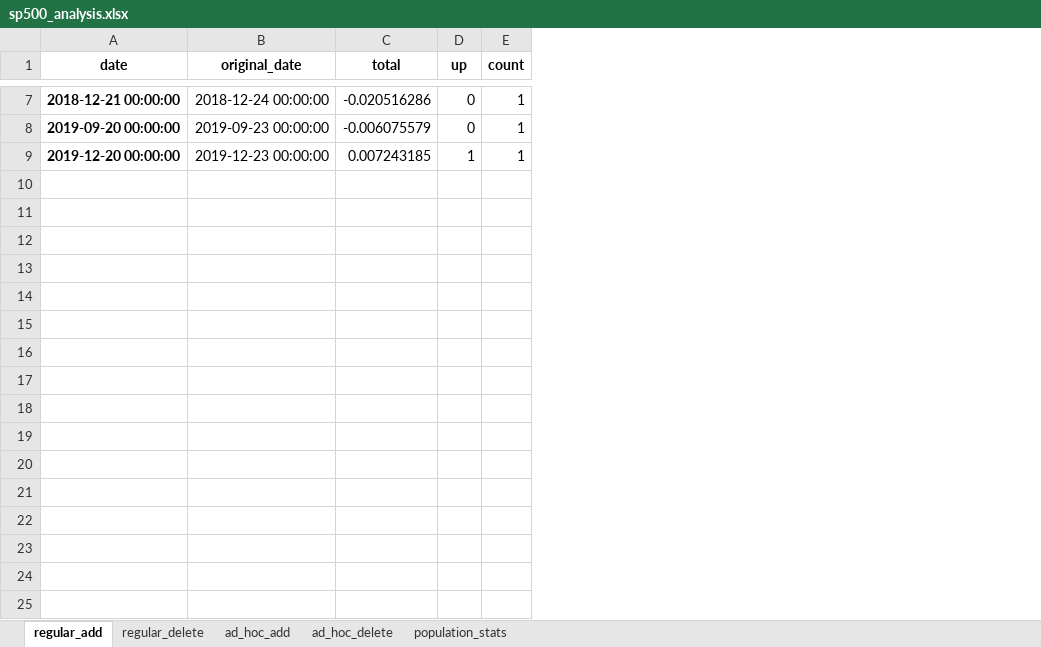
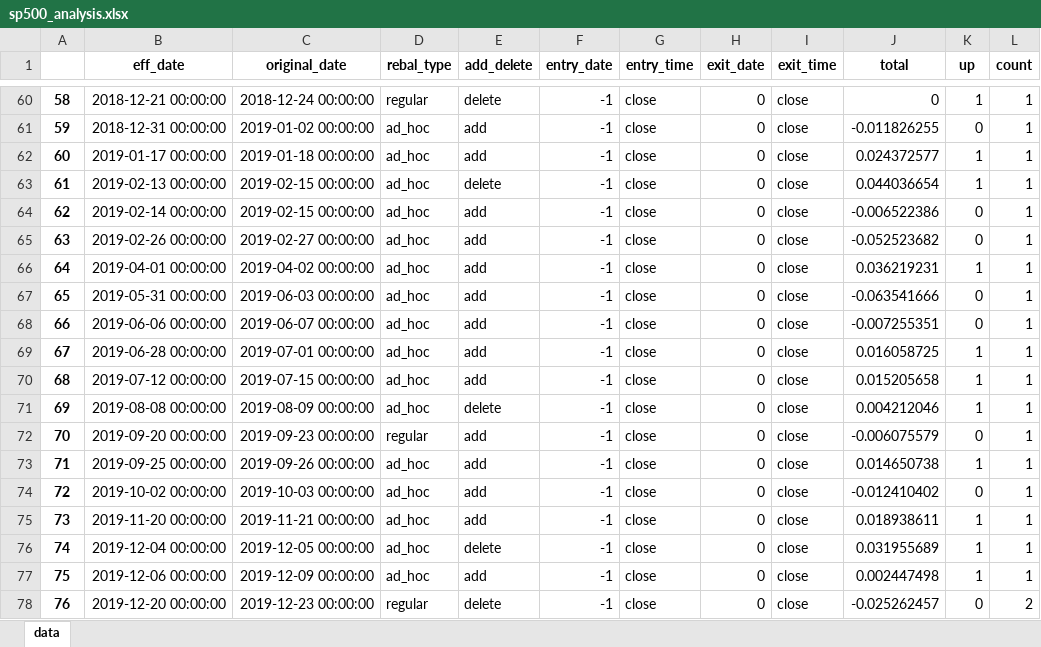
Before and after one commit to yingchen0505/analyzingalpha, an Excel workbook: sp500-historical-components-and-changes/sp500_analysis.xlsx, sheet data, drawn as a sheet; only a part is shown, gaps mark what is left out; values as stored, in another font and other column widths than the file's, no borders; removed rows and columns are numbered as before the commit, all else as after; the diff covers the shown part only; the diff names each change by its address in the sheet, - before the commit and + after, or states it on an @@ line.

```diff
--- a/sp500-historical-components-and-changes/sp500_analysis.xlsx (sheet data)
+++ b/sp500-historical-components-and-changes/sp500_analysis.xlsx (sheet data)
-sheet tab: regular_add
+sheet tab: data
-sheet tab: regular_delete
-sheet tab: ad_hoc_add
-sheet tab: ad_hoc_delete
-sheet tab: population_stats
-column A (date), rows 7-9: 2018-12-21 00:00:00 | 2019-09-20 00:00:00 | 2019-12-20 00:00:00
+column A, row 60: 58; row 72: 70; row 78: 76
+column B (eff_date), row 60: 2018-12-21 00:00:00; row 72: 2019-09-20 00:00:00; row 78: 2019-12-20 00:00:00
+column D (rebal_type), row 60: regular; row 72: regular; row 78: regular
+column E (add_delete), row 60: delete; row 72: add; row 78: delete
+column F (entry_date), row 60: -1; row 72: -1; row 78: -1
+column G (entry_time), row 60: close; row 72: close; row 78: close
+column H (exit_date), row 60: 0; row 72: 0; row 78: 0
+column I (exit_time), row 60: close; row 72: close; row 78: close
-J60 (total): -0.020516286
+J60 (total): 0
-K60 (up): 0
+K60 (up): 1
+row 61: 59 | 2018-12-31 00:00:00 | 2019-01-02 00:00:00 | ad_hoc | add | -1 | close | 0 | close | -0.011826255 | 0 | 1
+row 62: 60 | 2019-01-17 00:00:00 | 2019-01-18 00:00:00 | ad_hoc | add | -1 | close | 0 | close | 0.024372577 | 1 | 1
+row 63: 61 | 2019-02-13 00:00:00 | 2019-02-15 00:00:00 | ad_hoc | delete | -1 | close | 0 | close | 0.044036654 | 1 | 1
+row 64: 62 | 2019-02-14 00:00:00 | 2019-02-15 00:00:00 | ad_hoc | add | -1 | close | 0 | close | -0.006522386 | 0 | 1
+row 65: 63 | 2019-02-26 00:00:00 | 2019-02-27 00:00:00 | ad_hoc | add | -1 | close | 0 | close | -0.052523682 | 0 | 1
+row 66: 64 | 2019-04-01 00:00:00 | 2019-04-02 00:00:00 | ad_hoc | add | -1 | close | 0 | close | 0.036219231 | 1 | 1
+row 67: 65 | 2019-05-31 00:00:00 | 2019-06-03 00:00:00 | ad_hoc | add | -1 | close | 0 | close | -0.063541666 | 0 | 1
+row 68: 66 | 2019-06-06 00:00:00 | 2019-06-07 00:00:00 | ad_hoc | add | -1 | close | 0 | close | -0.007255351 | 0 | 1
+row 69: 67 | 2019-06-28 00:00:00 | 2019-07-01 00:00:00 | ad_hoc | add | -1 | close | 0 | close | 0.016058725 | 1 | 1
+row 70: 68 | 2019-07-12 00:00:00 | 2019-07-15 00:00:00 | ad_hoc | add | -1 | close | 0 | close | 0.015205658 | 1 | 1
+row 71: 69 | 2019-08-08 00:00:00 | 2019-08-09 00:00:00 | ad_hoc | delete | -1 | close | 0 | close | 0.004212046 | 1 | 1
+row 73: 71 | 2019-09-25 00:00:00 | 2019-09-26 00:00:00 | ad_hoc | add | -1 | close | 0 | close | 0.014650738 | 1 | 1
+row 74: 72 | 2019-10-02 00:00:00 | 2019-10-03 00:00:00 | ad_hoc | add | -1 | close | 0 | close | -0.012410402 | 0 | 1
+row 75: 73 | 2019-11-20 00:00:00 | 2019-11-21 00:00:00 | ad_hoc | add | -1 | close | 0 | close | 0.018938611 | 1 | 1
+row 76: 74 | 2019-12-04 00:00:00 | 2019-12-05 00:00:00 | ad_hoc | delete | -1 | close | 0 | close | 0.031955689 | 1 | 1
+row 77: 75 | 2019-12-06 00:00:00 | 2019-12-09 00:00:00 | ad_hoc | add | -1 | close | 0 | close | 0.002447498 | 1 | 1
-J78 (total): 0.007243185
+J78 (total): -0.025262457
-K78 (up): 1
+K78 (up): 0
-L78 (count): 1
+L78 (count): 2
```
Also changed, not shown: 53 added rows and 10 edited cells elsewhere in this sheet, 1 other file.
